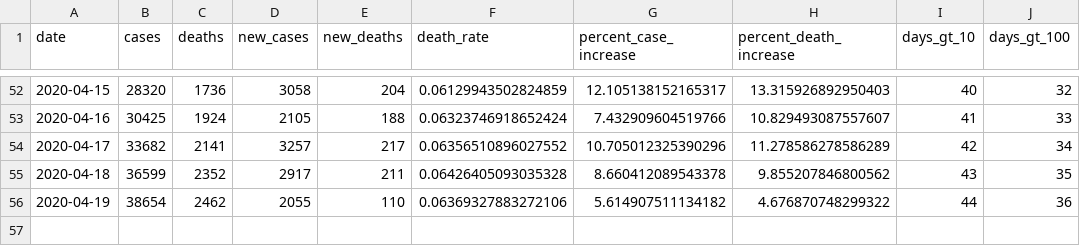
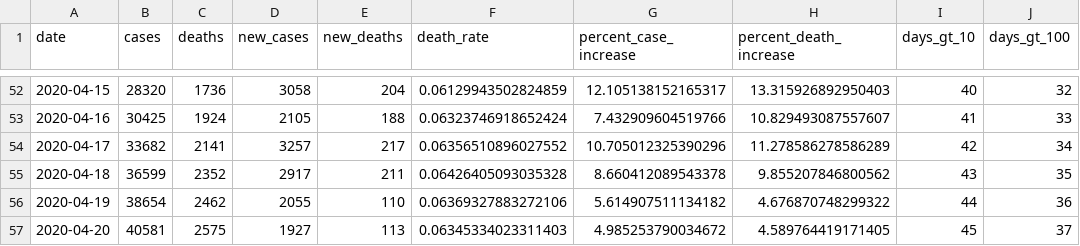
Before and after one commit to mralbu/coronavirusbrazil, a CSV file: data-raw/coronavirus_br.csv, drawn as a sheet; only a part is shown, gaps mark what is left out.

```diff
--- a/data-raw/coronavirus_br.csv
+++ b/data-raw/coronavirus_br.csv
@@ -56 +56,2 @@ date,cases,deaths,new_cases,new_deaths,death_rate,percent_case_increase,percent_
 2020-04-19,38654,2462,2055,110,0.06369327883272106,5.614907511134182,4.676870748299322,44,36
+2020-04-20,40581,2575,1927,113,0.06345334023311403,4.985253790034672,4.589764419171405,45,37
```
Also changed, not shown: data-raw/COVID19_MinisterioDaSaude.csv, data-raw/coronavirus_states.csv, 17 other files.
